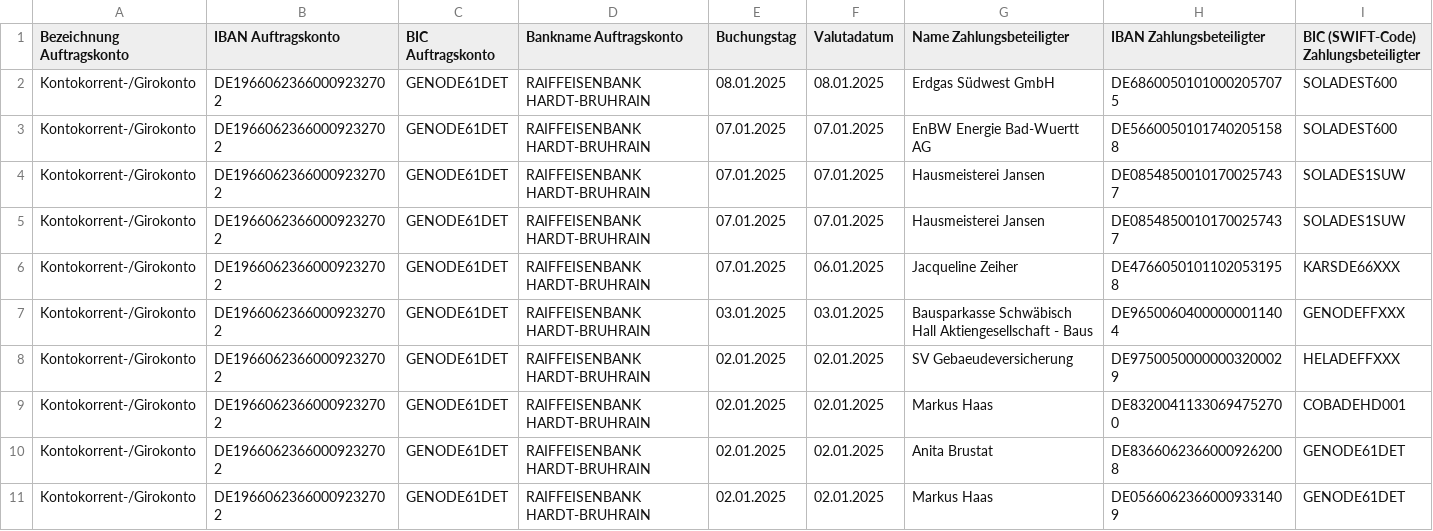
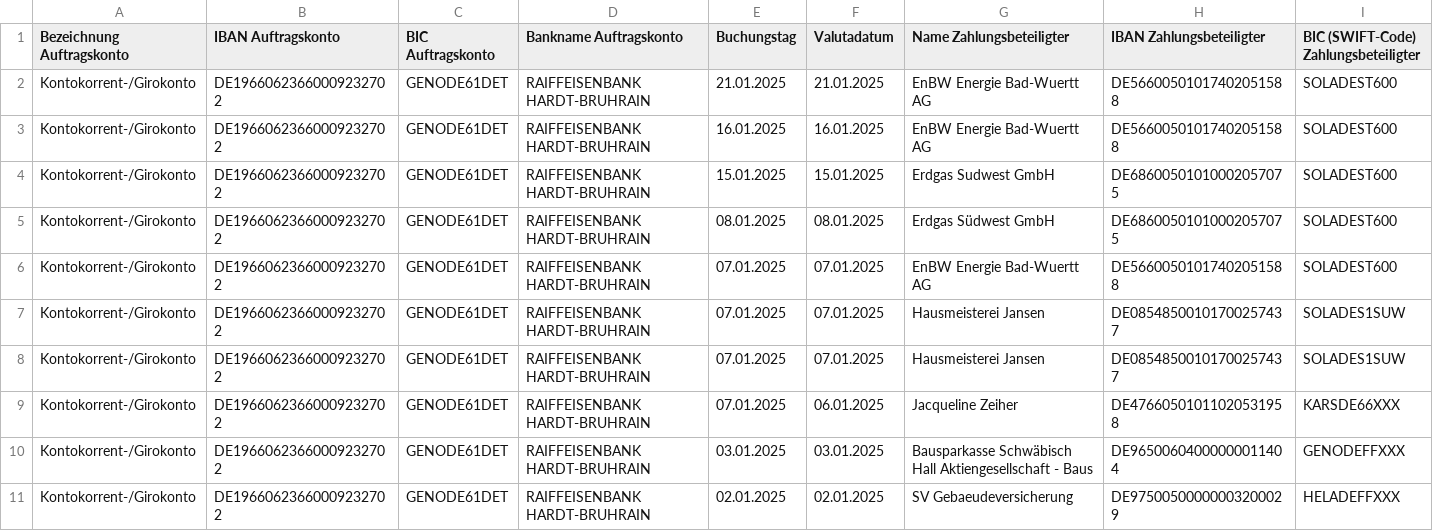
Before and after one commit to markushaas29/CPP, a CSV file: CSV_Files/U_2025.csv, drawn as a sheet; only a part is shown; the shorter side is filled out with more unchanged rows; rows hold the shown columns only; the diff names each change by its address in the sheet, - before the commit and + after, or states it on an @@ line.

```diff
--- a/CSV_Files/U_2025.csv
+++ b/CSV_Files/U_2025.csv
+row 2: Kontokorrent-/Girokonto | DE19660623660009232702 | GENODE61DET | RAIFFEISENBANK HARDT-BRUHRAIN | 21.01.2025 | 21.01.2025 | EnBW Energie Bad-Wuertt AG | DE56600501017402051588 | SOLADEST600
+row 3: Kontokorrent-/Girokonto | DE19660623660009232702 | GENODE61DET | RAIFFEISENBANK HARDT-BRUHRAIN | 16.01.2025 | 16.01.2025 | EnBW Energie Bad-Wuertt AG | DE56600501017402051588 | SOLADEST600
+row 4: Kontokorrent-/Girokonto | DE19660623660009232702 | GENODE61DET | RAIFFEISENBANK HARDT-BRUHRAIN | 15.01.2025 | 15.01.2025 | Erdgas Sudwest GmbH | DE68600501010002057075 | SOLADEST600
```
Also changed, not shown: 26 other files.
